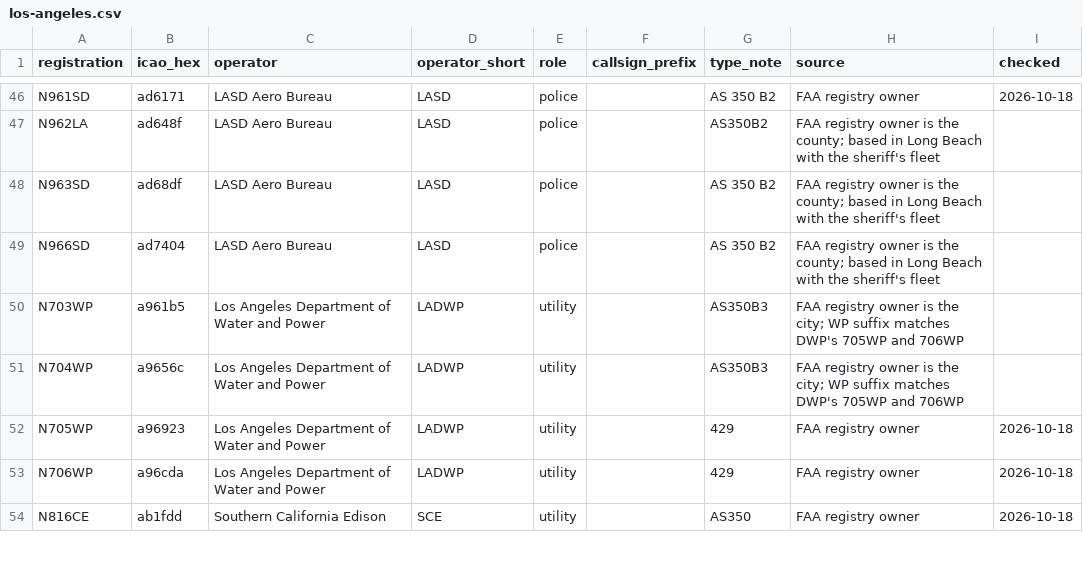
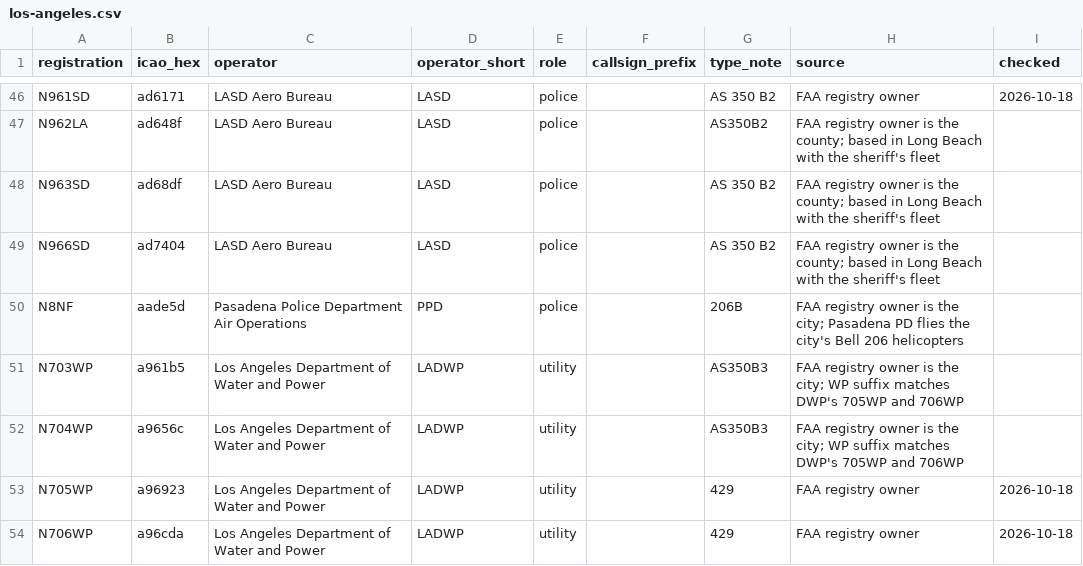
Before and after one commit to stiles/airspace, a CSV file: catalogs/los-angeles.csv, drawn as a sheet; only a part is shown, gaps mark what is left out; the shorter side is filled out with more unchanged rows; the diff names each change by its address in the sheet, - before the commit and + after, or states it on an @@ line.

Commit message:
feat(catalog): add Pasadena PD helicopter N8NF

```diff
--- a/catalogs/los-angeles.csv
+++ b/catalogs/los-angeles.csv
+row 50: N8NF | aade5d | Pasadena Police Department Air Operations | PPD | police |  | 206B | FAA registry owner is the city; Pasadena PD flies the city's Bell 206 helicopters
```
